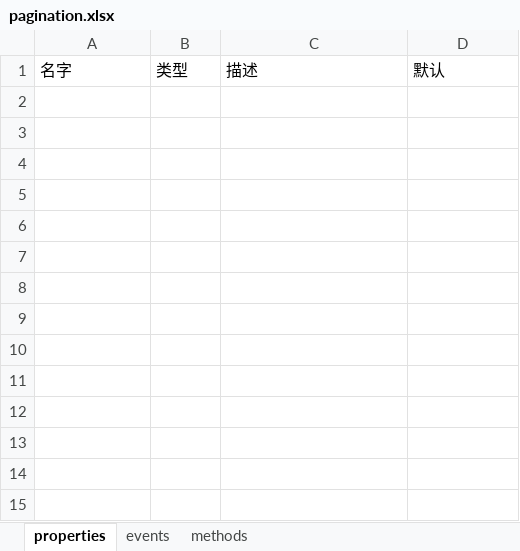
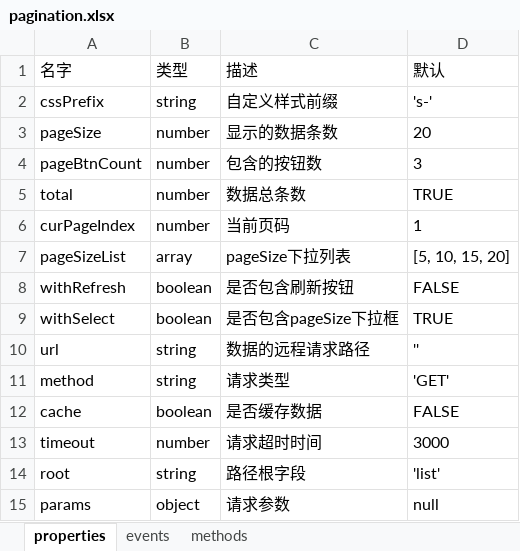
Before and after one commit to ServisionFrontend/servision-ui, an Excel workbook: api-doc/pagination.xlsx, sheet properties, drawn as a sheet; values as stored, in another font and other column widths than the file's, no borders; the diff names each change by its address in the sheet, - before the commit and + after, or states it on an @@ line.

```diff
--- a/api-doc/pagination.xlsx (sheet properties)
+++ b/api-doc/pagination.xlsx (sheet properties)
+row 2: cssPrefix | string | 自定义样式前缀 | 's-'
+row 3: pageSize | number | 显示的数据条数 | 20
+row 4: pageBtnCount | number | 包含的按钮数 | 3
+row 5: total | number | 数据总条数 | TRUE
+row 6: curPageIndex | number | 当前页码 | 1
+row 7: pageSizeList | array | pageSize下拉列表 | [5, 10, 15, 20]
+row 8: withRefresh | boolean | 是否包含刷新按钮 | FALSE
+row 9: withSelect | boolean | 是否包含pageSize下拉框 | TRUE
+row 10: url | string | 数据的远程请求路径 | ''
+row 11: method | string | 请求类型 | 'GET'
+row 12: cache | boolean | 是否缓存数据 | FALSE
+row 13: timeout | number | 请求超时时间 | 3000
+row 14: root | string | 路径根字段 | 'list'
+row 15: params | object | 请求参数 | null
```
Also changed, not shown: sheet events, sheet methods, api-doc/grid.xlsx.
